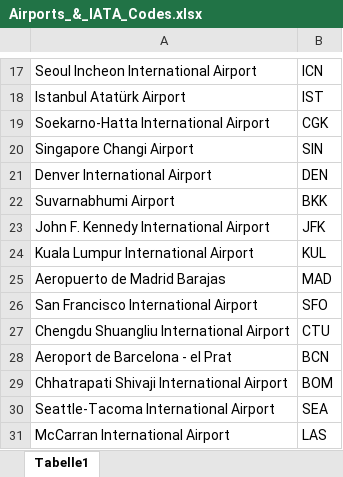
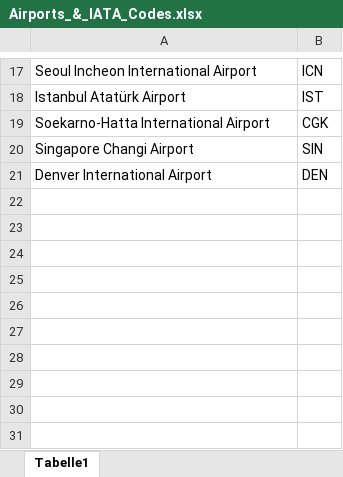
Before and after one commit to orangejuice2508/flighprice-grabber, an Excel workbook: src/main/resources/static/Airports_&_IATA_Codes.xlsx, sheet Tabelle1, drawn as a sheet; only a part is shown, gaps mark what is left out; values as stored, in another font and other column widths than the file's, no borders; the diff names each change by its address in the sheet, - before the commit and + after, or states it on an @@ line.

Commit message:
Added ExcelWriter and ScheduledTasks

```diff
--- a/src/main/resources/static/Airports_&_IATA_Codes.xlsx (sheet Tabelle1)
+++ b/src/main/resources/static/Airports_&_IATA_Codes.xlsx (sheet Tabelle1)
-row 22: Suvarnabhumi Airport | BKK
-row 23: John F. Kennedy International Airport | JFK
-row 24: Kuala Lumpur International Airport | KUL
-row 25: Aeropuerto de Madrid Barajas | MAD
-row 26: San Francisco International Airport | SFO
-row 27: Chengdu Shuangliu International Airport | CTU
-row 28: Aeroport de Barcelona - el Prat | BCN
-row 29: Chhatrapati Shivaji International Airport | BOM
-row 30: Seattle-Tacoma International Airport | SEA
-row 31: McCarran International Airport | LAS
```
Also changed, not shown: 8 other files.
